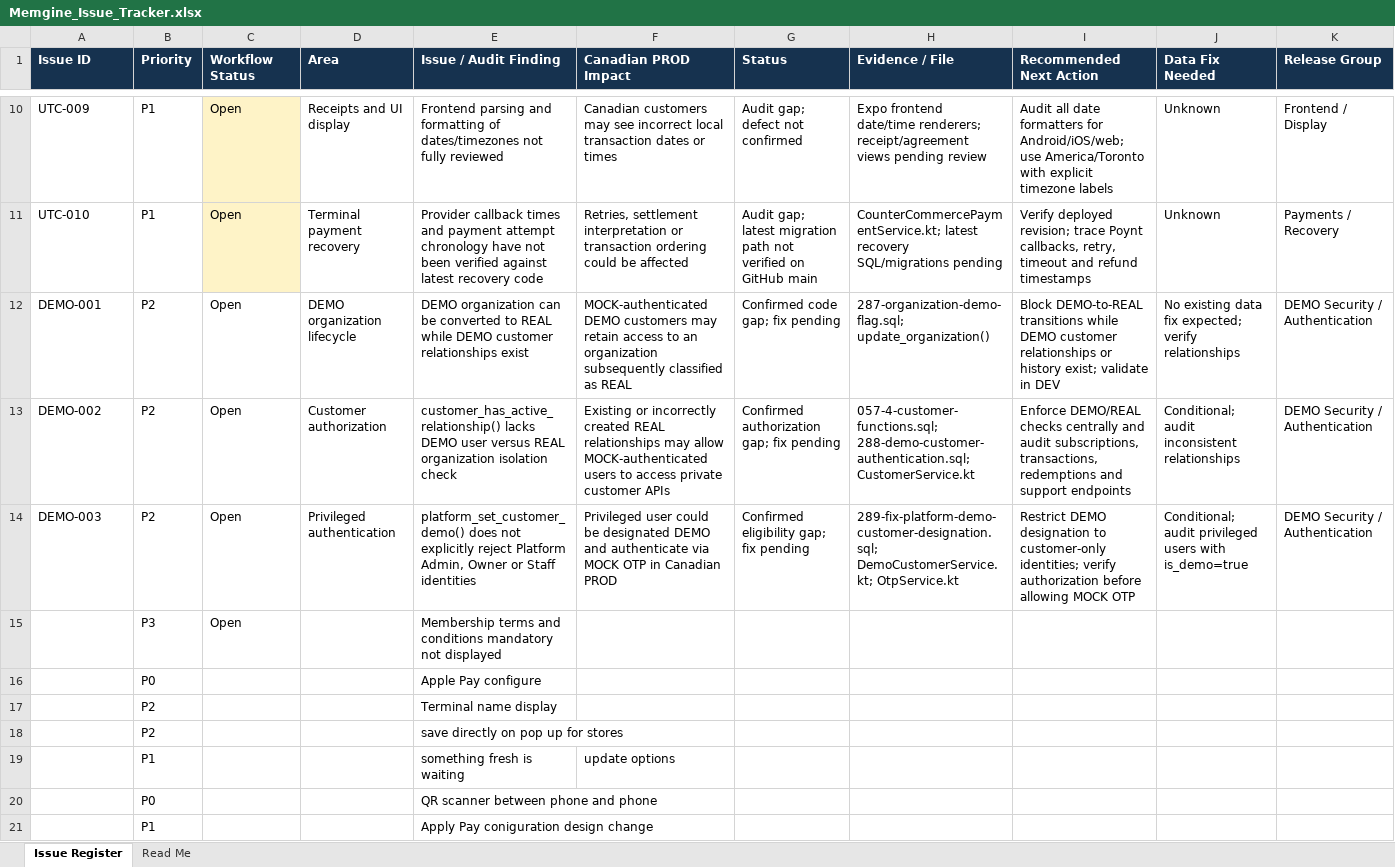
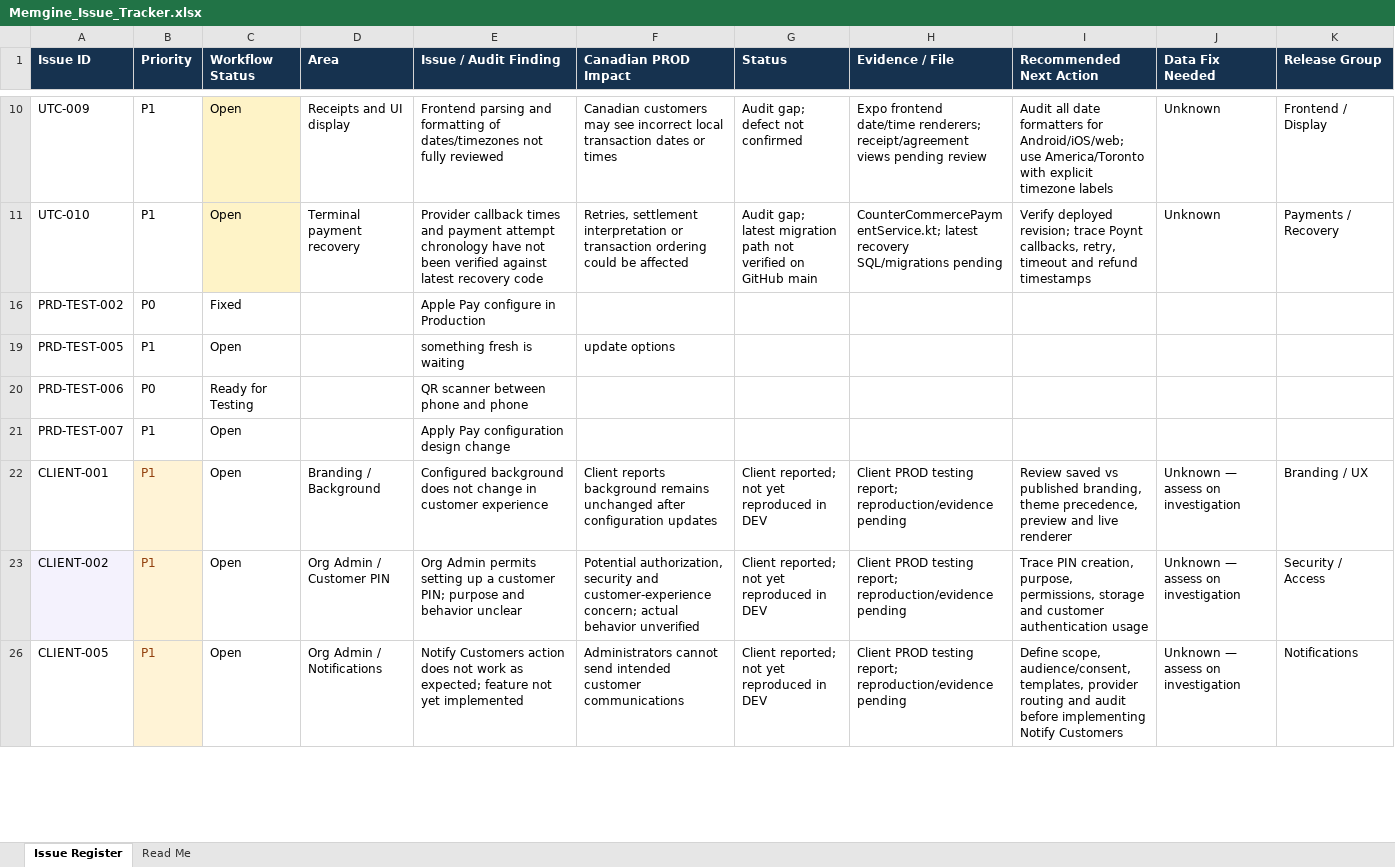
Before and after one commit to mynikatech/memgine, an Excel workbook: docs/Support/Memgine_Issue_Tracker.xlsx, sheet Issue Register, drawn as a sheet; only a part is shown, gaps mark what is left out; values as stored, in another font and other column widths than the file's, no borders; table styles not drawn; removed rows and columns are numbered as before the commit, all else as after; the diff covers the shown part only; the diff names each change by its address in the sheet, - before the commit and + after, or states it on an @@ line.

Commit message:
issue tracker and Product image test case

```diff
--- a/docs/Support/Memgine_Issue_Tracker.xlsx (sheet Issue Register)
+++ b/docs/Support/Memgine_Issue_Tracker.xlsx (sheet Issue Register)
@@ row 12 hidden: DEMO-001 | P2 | Open | DEMO organization lifecycle | DEMO organization can be converted to REAL while DEMO customer relationships exist | MOCK-authenticated DEMO customers may retain access to an organization subsequently classified as REAL | Confirmed code gap; fix pending | 287-organization-demo-flag.sql; update_organization() | Block DEMO-to-REAL transitions while DEMO customer relationships or history exist; validate in DEV | No existing data fix expected; verify relationships | DEMO Security / Authentication @@
@@ row 13 hidden: DEMO-002 | P2 | Open | Customer authorization | customer_has_active_relationship() lacks DEMO user versus REAL organization isolation check | Existing or incorrectly created REAL relationships may allow MOCK-authenticated users to access private customer APIs | Confirmed authorization gap; fix pending | 057-4-customer-functions.sql; 288-demo-customer-authentication.sql; CustomerService.kt | Enforce DEMO/REAL checks centrally and audit subscriptions, transactions, redemptions and support endpoints | Conditional; audit inconsistent relationships | DEMO Security / Authentication @@
@@ row 14 hidden: DEMO-003 | P2 | Open | Privileged authentication | platform_set_customer_demo() does not explicitly reject Platform Admin, Owner or Staff identities | Privileged user could be designated DEMO and authenticate via MOCK OTP in Canadian PROD | Confirmed eligibility gap; fix pending | 289-fix-platform-demo-customer-designation.sql; DemoCustomerService.kt; OtpService.kt | Restrict DEMO designation to customer-only identities; verify authorization before allowing MOCK OTP | Conditional; audit privileged users with is_demo=true | DEMO Security / Authentication @@
-row 15:  | P3 | Open |  | Membership terms and conditions mandatory not displayed
-row 16:  | P0 |  |  | Apple Pay configure
-row 17:  | P2 |  |  | Terminal name display
-row 18:  | P2 |  |  | save directly on pop up for stores
+row 16: PRD-TEST-002 | P0 | Fixed |  | Apple Pay configure in Production
-A19 (Issue ID): (empty)
+A19 (Issue ID): PRD-TEST-005
-C19 (Workflow Status): (empty)
+C19 (Workflow Status): Open
-A20 (Issue ID): (empty)
+A20 (Issue ID): PRD-TEST-006
-C20 (Workflow Status): (empty)
+C20 (Workflow Status): Ready for Testing
-row 21:  | P1 |  |  | Apply Pay coniguration design change
+row 21: PRD-TEST-007 | P1 | Open |  | Apply Pay configuration design change
+row 22: CLIENT-001 | P1 | Open | Branding / Background | Configured background does not change in customer experience | Client reports background remains unchanged after configuration updates | Client reported; not yet reproduced in DEV | Client PROD testing report; reproduction/evidence pending | Review saved vs published branding, theme precedence, preview and live renderer | Unknown — assess on investigation | Branding / UX
+row 23: CLIENT-002 | P1 | Open | Org Admin / Customer PIN | Org Admin permits setting up a customer PIN; purpose and behavior unclear | Potential authorization, security and customer-experience concern; actual behavior unverified | Client reported; not yet reproduced in DEV | Client PROD testing report; reproduction/evidence pending | Trace PIN creation, purpose, permissions, storage and customer authentication usage | Unknown — assess on investigation | Security / Access
+row 26: CLIENT-005 | P1 | Open | Org Admin / Notifications | Notify Customers action does not work as expected; feature not yet implemented | Administrators cannot send intended customer communications | Client reported; not yet reproduced in DEV | Client PROD testing report; reproduction/evidence pending | Define scope, audience/consent, templates, provider routing and audit before implementing Notify Customers | Unknown — assess on investigation | Notifications
```
Also changed, not shown: 14 added rows elsewhere in this sheet, hidden cells, 1 other file.
